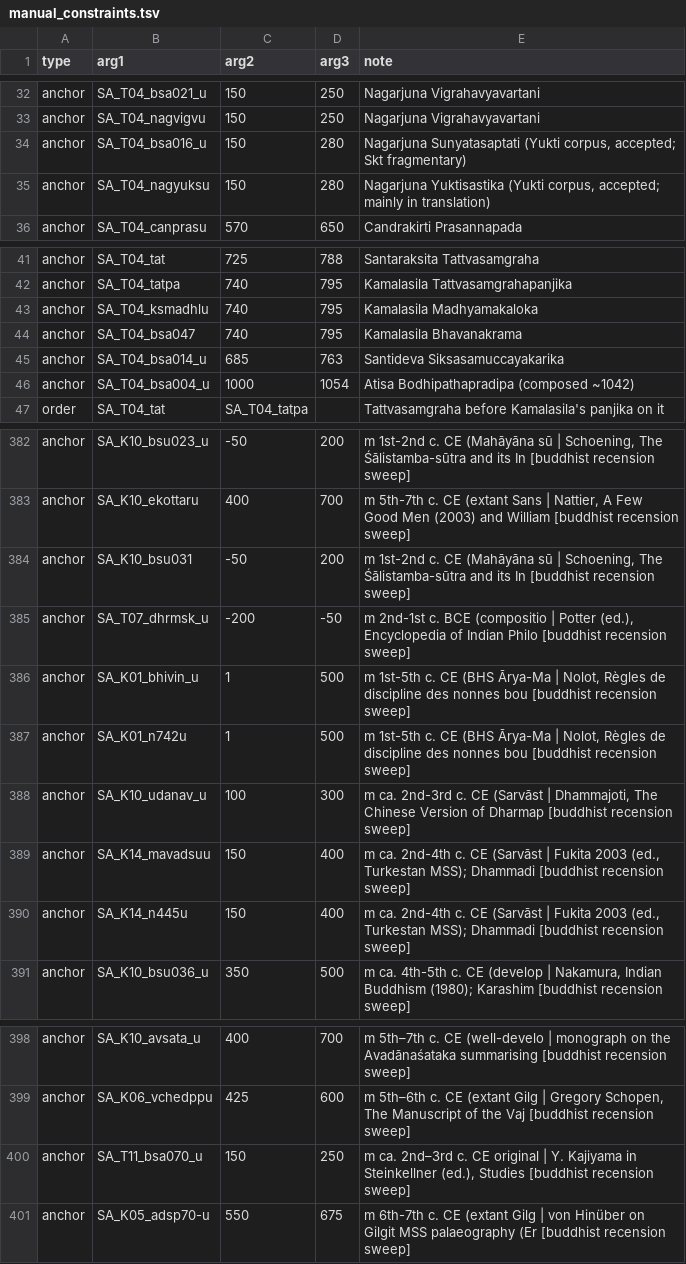
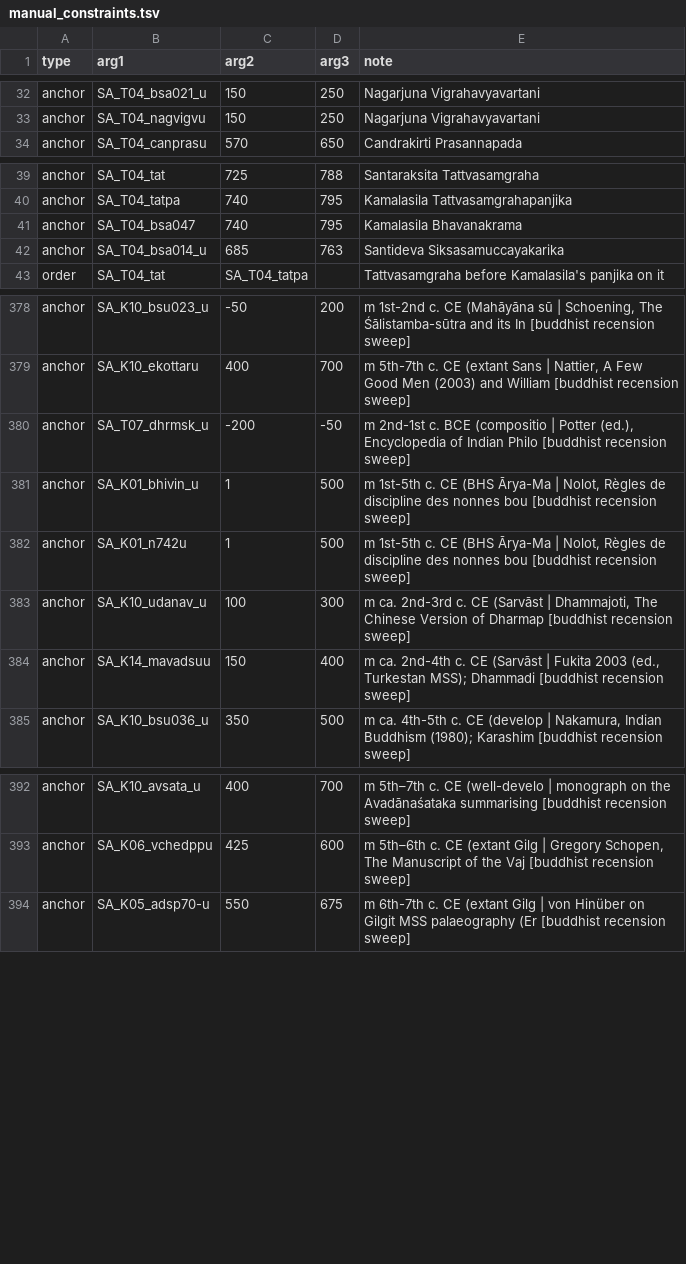
Before and after one commit to dharmamitra/sanskrit-dating, a TSV file: manual_constraints.tsv, drawn as a sheet; only a part is shown, gaps mark what is left out; the diff covers the shown part only.

```diff
--- a/manual_constraints.tsv
+++ b/manual_constraints.tsv
@@ -33,4 +33,2 @@ anchor	SA_T04_bsa021_u	150	250	Nagarjuna Vigrahavyavartani
 anchor	SA_T04_nagvigvu	150	250	Nagarjuna Vigrahavyavartani
-anchor	SA_T04_bsa016_u	150	280	Nagarjuna Sunyatasaptati (Yukti corpus, accepted; Skt fragmentary)
-anchor	SA_T04_nagyuksu	150	280	Nagarjuna Yuktisastika (Yukti corpus, accepted; mainly in translation)
 anchor	SA_T04_canprasu	570	650	Candrakirti Prasannapada
@@ -42,6 +40,4 @@ anchor	SA_T04_tat	725	788	Santaraksita Tattvasamgraha
 anchor	SA_T04_tatpa	740	795	Kamalasila Tattvasamgrahapanjika
-anchor	SA_T04_ksmadhlu	740	795	Kamalasila Madhyamakaloka
 anchor	SA_T04_bsa047	740	795	Kamalasila Bhavanakrama
 anchor	SA_T04_bsa014_u	685	763	Santideva Siksasamuccayakarika
-anchor	SA_T04_bsa004_u	1000	1054	Atisa Bodhipathapradipa (composed ~1042)
 order	SA_T04_tat	SA_T04_tatpa		Tattvasamgraha before Kamalasila's panjika on it
@@ -383,3 +379,2 @@ anchor	SA_K10_bsu023_u	-50	200	m 1st-2nd c. CE (Mahāyāna sū | Schoening, The
 anchor	SA_K10_ekottaru	400	700	m 5th-7th c. CE (extant Sans | Nattier, A Few Good Men (2003) and William [buddhist recension sweep]
-anchor	SA_K10_bsu031	-50	200	m 1st-2nd c. CE (Mahāyāna sū | Schoening, The Śālistamba-sūtra and its In [buddhist recension sweep]
 anchor	SA_T07_dhrmsk_u	-200	-50	m 2nd-1st c. BCE (compositio | Potter (ed.), Encyclopedia of Indian Philo [buddhist recension sweep]
@@ -389,3 +384,2 @@ anchor	SA_K10_udanav_u	100	300	m ca. 2nd-3rd c. CE (Sarvāst | Dhammajoti, The C
 anchor	SA_K14_mavadsuu	150	400	m ca. 2nd-4th c. CE (Sarvāst | Fukita 2003 (ed., Turkestan MSS); Dhammadi [buddhist recension sweep]
-anchor	SA_K14_n445u	150	400	m ca. 2nd-4th c. CE (Sarvāst | Fukita 2003 (ed., Turkestan MSS); Dhammadi [buddhist recension sweep]
 anchor	SA_K10_bsu036_u	350	500	m ca. 4th-5th c. CE (develop | Nakamura, Indian Buddhism (1980); Karashim [buddhist recension sweep]
@@ -399,3 +393,2 @@ anchor	SA_K10_avsata_u	400	700	m 5th–7th c. CE (well-develo | monograph on the
 anchor	SA_K06_vchedppu	425	600	m 5th–6th c. CE (extant Gilg | Gregory Schopen, The Manuscript of the Vaj [buddhist recension sweep]
-anchor	SA_T11_bsa070_u	150	250	m ca. 2nd–3rd c. CE original | Y. Kajiyama in Steinkellner (ed.), Studies [buddhist recension sweep]
 anchor	SA_K05_adsp70-u	550	675	m 6th-7th c. CE (extant Gilg | von Hinüber on Gilgit MSS palaeography (Er [buddhist recension sweep]
```
Also changed, not shown: 5 removed rows elsewhere in this file, researched_anchors.tsv, 5 other files.
